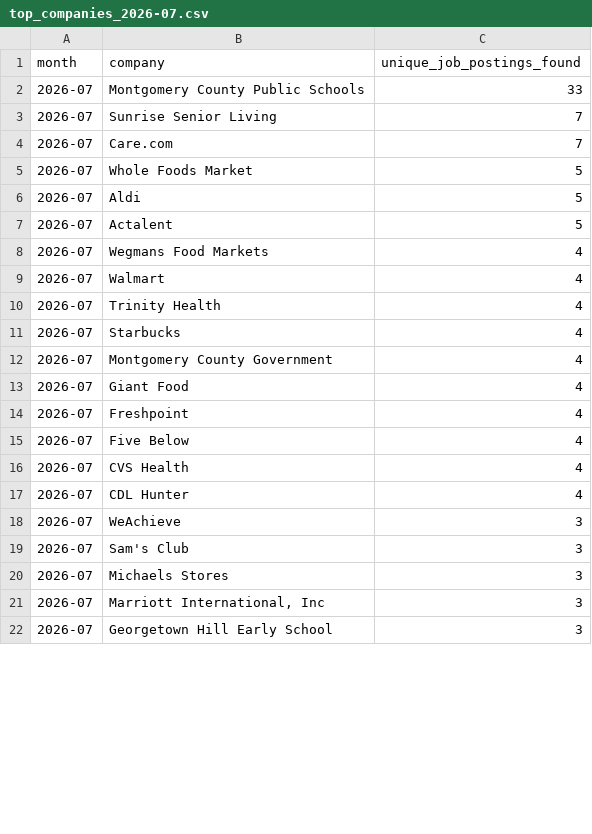
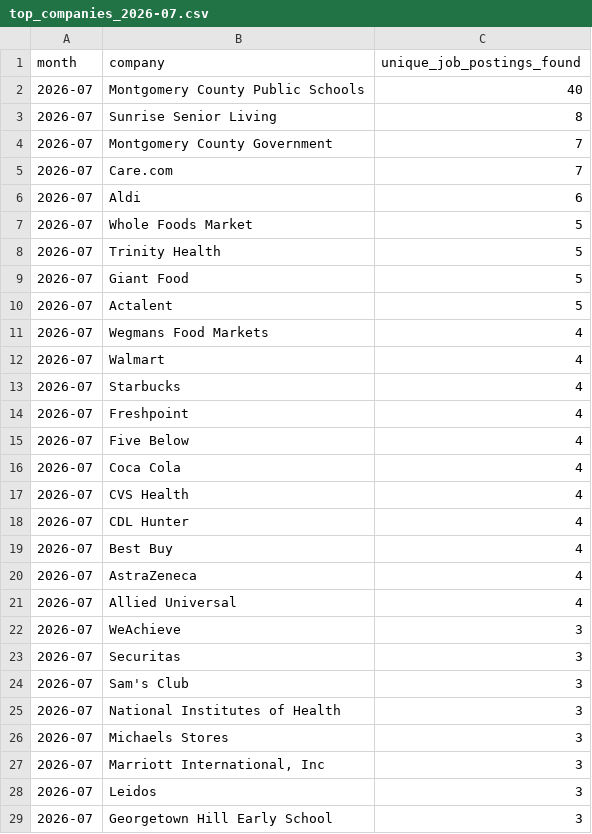
Before and after one commit to themeganerddddddd/MoCo-Hiring-Monitor, a CSV file: outputs/top_companies_2026-07.csv, drawn as a sheet; only a part is shown; the diff covers the shown part only.

```diff
--- a/outputs/top_companies_2026-07.csv
+++ b/outputs/top_companies_2026-07.csv
@@ -1,7 +1,10 @@
 month,company,unique_job_postings_found
-2026-07,Montgomery County Public Schools,33
-2026-07,Sunrise Senior Living,7
+2026-07,Montgomery County Public Schools,40
+2026-07,Sunrise Senior Living,8
+2026-07,Montgomery County Government,7
 2026-07,Care.com,7
+2026-07,Aldi,6
 2026-07,Whole Foods Market,5
-2026-07,Aldi,5
+2026-07,Trinity Health,5
+2026-07,Giant Food,5
 2026-07,Actalent,5
@@ -9,14 +12,18 @@ month,company,unique_job_postings_found
 2026-07,Walmart,4
-2026-07,Trinity Health,4
 2026-07,Starbucks,4
-2026-07,Montgomery County Government,4
-2026-07,Giant Food,4
 2026-07,Freshpoint,4
 2026-07,Five Below,4
+2026-07,Coca Cola,4
 2026-07,CVS Health,4
 2026-07,CDL Hunter,4
+2026-07,Best Buy,4
+2026-07,AstraZeneca,4
+2026-07,Allied Universal,4
 2026-07,WeAchieve,3
+2026-07,Securitas,3
 2026-07,Sam's Club,3
+2026-07,National Institutes of Health,3
 2026-07,Michaels Stores,3
 2026-07,"Marriott International, Inc",3
+2026-07,Leidos,3
 2026-07,Georgetown Hill Early School,3
```
Also changed, not shown: 7 removed rows and 1 edited cell elsewhere in this file, 11 other files.
